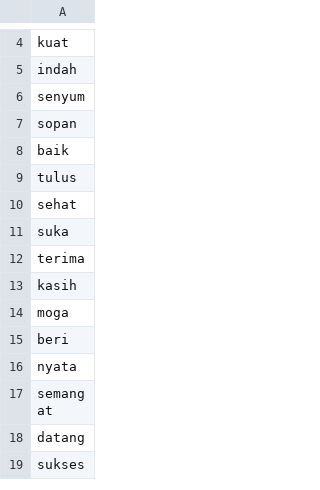
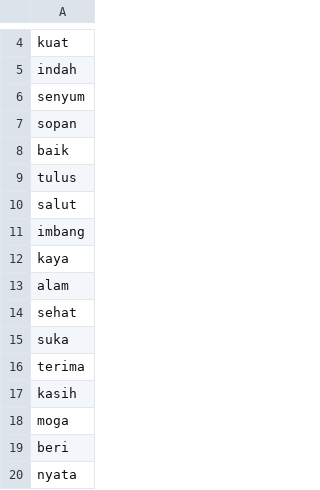
Before and after one commit to jamilulalng/kamus_emoticon, a CSV file: positif.csv, drawn as a sheet; only a part is shown, gaps mark what is left out; the shorter side is filled out with more unchanged rows.

Commit message:
Update positif.csv

```diff
--- a/positif.csv
+++ b/positif.csv
@@ -9,2 +9,6 @@ baik
 tulus
+salut
+imbang
+kaya
+alam
 sehat
```
